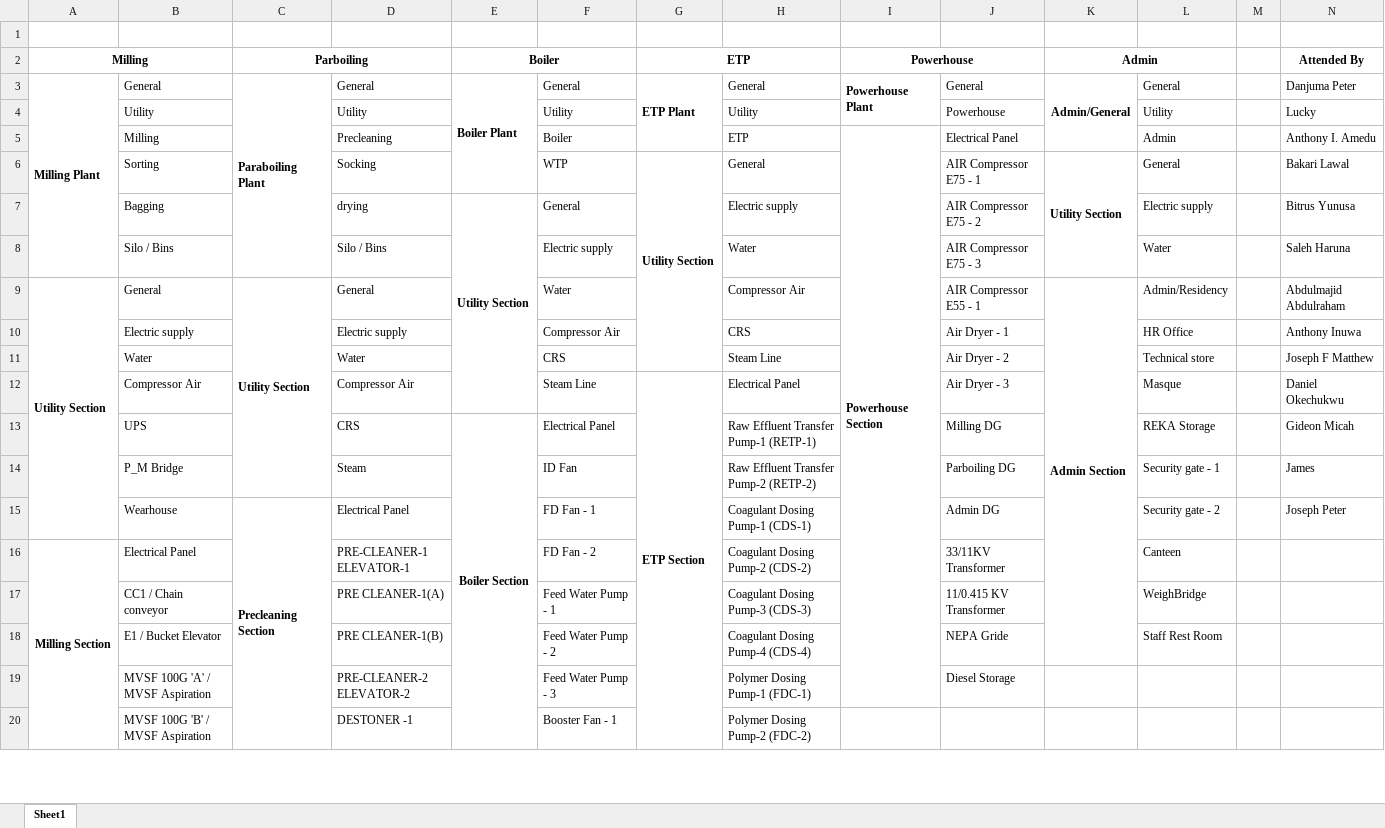
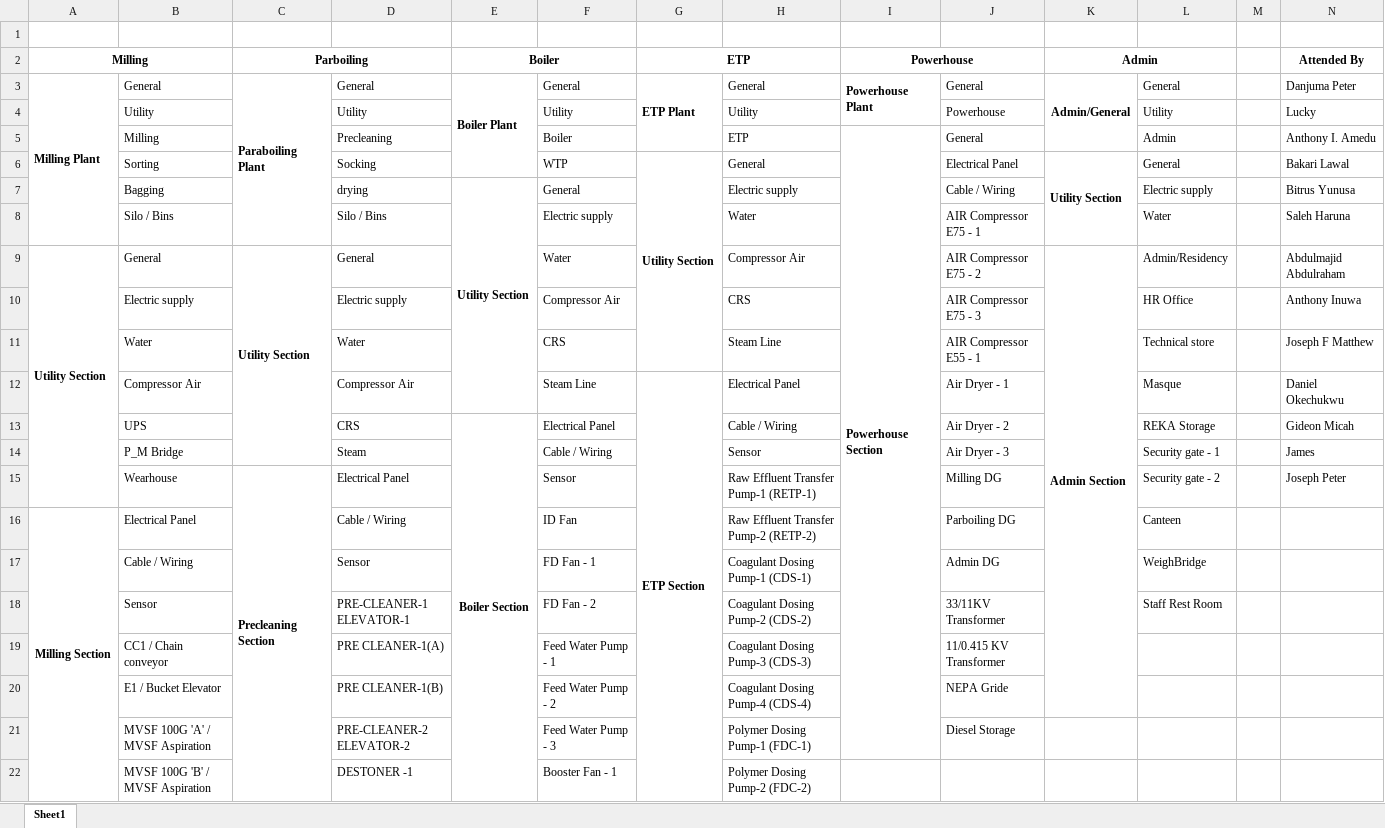
Before and after one commit to punithbtv-pixel/mis, an Excel workbook: data/Daily Act.xlsx, sheet Sheet1, drawn as a sheet; only a part is shown; values as stored, in another font and other column widths than the file's, no borders; addresses are those after the commit; rows hold the shown columns only; the diff names each change by its address in the sheet, - before the commit and + after, or states it on an @@ line.

```diff
--- a/data/Daily Act.xlsx (sheet Sheet1)
+++ b/data/Daily Act.xlsx (sheet Sheet1)
-J5: Electrical Panel
+J5: General
-J6: AIR Compressor E75 - 1
+J6: Electrical Panel
-J7: AIR Compressor E75 - 2
+J7: Cable / Wiring
-J8: AIR Compressor E75 - 3
+J8: AIR Compressor E75 - 1
-J9: AIR Compressor E55 - 1
+J9: AIR Compressor E75 - 2
-J10: Air Dryer - 1
+J10: AIR Compressor E75 - 3
-J11: Air Dryer - 2
+J11: AIR Compressor E55 - 1
-J12: Air Dryer - 3
+J12: Air Dryer - 1
-H13: Raw Effluent Transfer Pump-1 (RETP-1)
+H13: Cable / Wiring
-J13: Milling DG
+J13: Air Dryer - 2
-F14: ID Fan
+F14: Cable / Wiring
-H14: Raw Effluent Transfer Pump-2 (RETP-2)
+H14: Sensor
-J14: Parboiling DG
+J14: Air Dryer - 3
-F15: FD Fan - 1
+F15: Sensor
-H15: Coagulant Dosing Pump-1 (CDS-1)
+H15: Raw Effluent Transfer Pump-1 (RETP-1)
-J15: Admin DG
+J15: Milling DG
-D16: PRE-CLEANER-1 ELEVATOR-1
+D16: Cable / Wiring
-F16: FD Fan - 2
+F16: ID Fan
-H16: Coagulant Dosing Pump-2 (CDS-2)
+H16: Raw Effluent Transfer Pump-2 (RETP-2)
-J16: 33/11KV Transformer
+J16: Parboiling DG
+row 17:  | Cable / Wiring |  | Sensor |  | FD Fan - 1 |  | Coagulant Dosing Pump-1 (CDS-1) |  | Admin DG |  | WeighBridge
+row 18:  | Sensor |  | PRE-CLEANER-1 ELEVATOR-1 |  | FD Fan - 2 |  | Coagulant Dosing Pump-2 (CDS-2) |  | 33/11KV Transformer |  | Staff Rest Room
-L19: WeighBridge
+L19: (empty)
-L20: Staff Rest Room
+L20: (empty)
```
Also changed, not shown: 3 other files.
